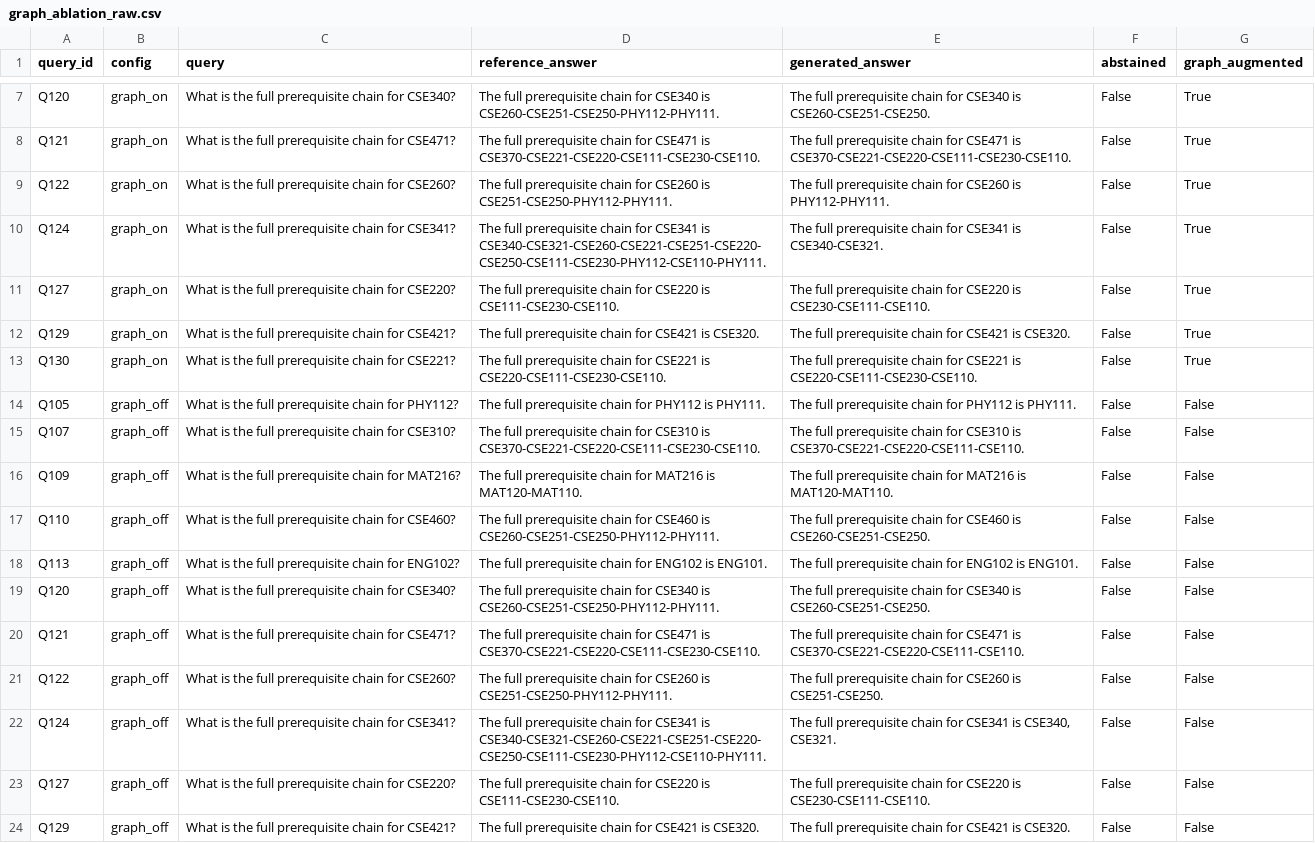
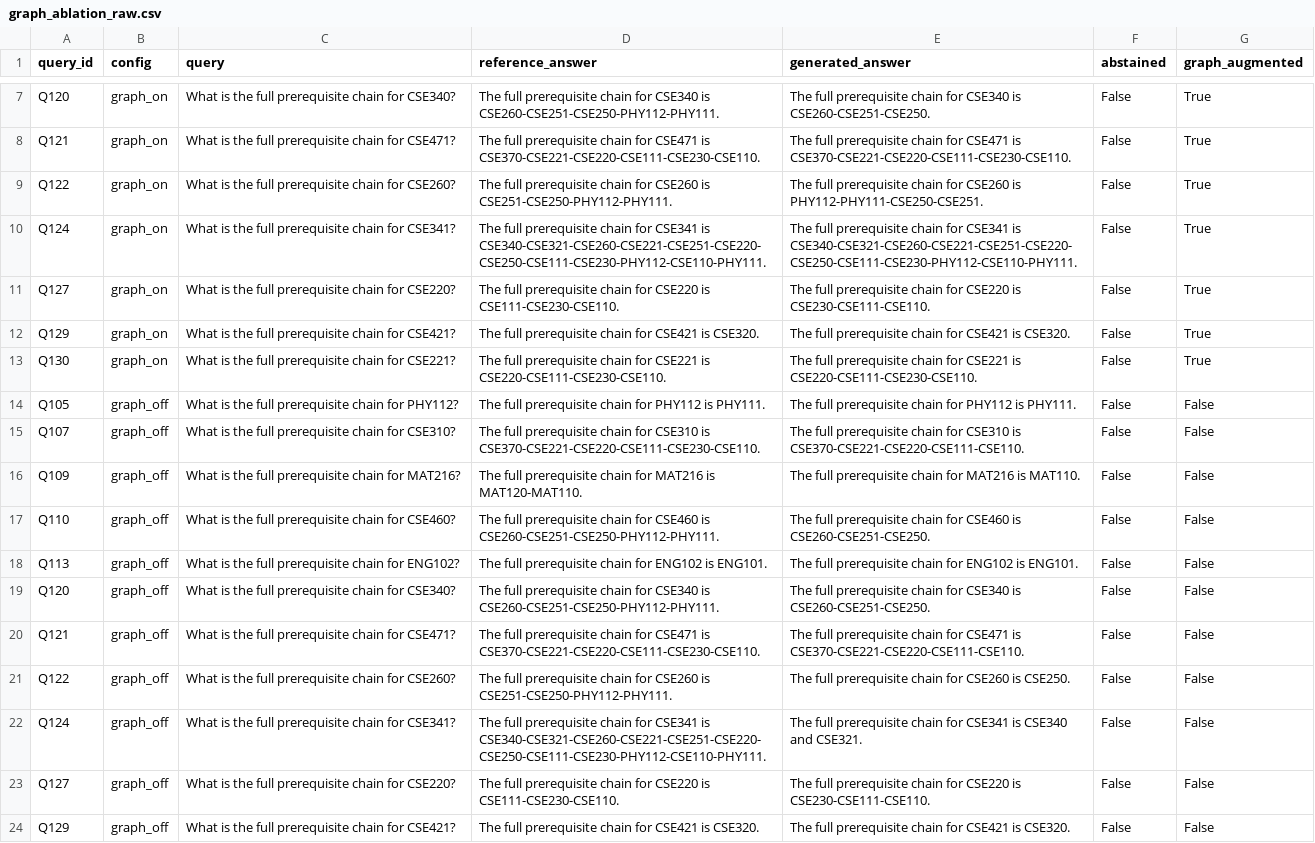
Before and after one commit to manxabn/HYBRID_CHATBOT, a CSV file: results/graph_ablation_raw.csv, drawn as a sheet; only a part is shown, gaps mark what is left out.

```diff
--- a/results/graph_ablation_raw.csv
+++ b/results/graph_ablation_raw.csv
@@ -8,4 +8,4 @@ Q120,graph_on,What is the full prerequisite chain for CSE340?,The full prerequis
 Q121,graph_on,What is the full prerequisite chain for CSE471?,The full prerequisite chain for CSE471 is CSE370-CSE221-CSE220-CSE111-CSE230-CSE110.,The full prerequisite chain for CSE471 is CSE370-CSE221-CSE220-CSE111-CSE230-CSE110.,False,True
-Q122,graph_on,What is the full prerequisite chain for CSE260?,The full prerequisite chain for CSE260 is CSE251-CSE250-PHY112-PHY111.,The full prerequisite chain for CSE260 is PHY112-PHY111.,False,True
-Q124,graph_on,What is the full prerequisite chain for CSE341?,The full prerequisite chain for CSE341 is CSE340-CSE321-CSE260-CSE221-CSE251-CSE220-CSE250-CSE111-CSE230-PHY112-CSE110-PHY111.,The full prerequisite chain for CSE341 is CSE340-CSE321.,False,True
+Q122,graph_on,What is the full prerequisite chain for CSE260?,The full prerequisite chain for CSE260 is CSE251-CSE250-PHY112-PHY111.,The full prerequisite chain for CSE260 is PHY112-PHY111-CSE250-CSE251.,False,True
+Q124,graph_on,What is the full prerequisite chain for CSE341?,The full prerequisite chain for CSE341 is CSE340-CSE321-CSE260-CSE221-CSE251-CSE220-CSE250-CSE111-CSE230-PHY112-CSE110-PHY111.,The full prerequisite chain for CSE341 is CSE340-CSE321-CSE260-CSE221-CSE251-CSE220-CSE250-CSE111-CSE230-PHY112-CSE110-PHY111.,False,True
 Q127,graph_on,What is the full prerequisite chain for CSE220?,The full prerequisite chain for CSE220 is CSE111-CSE230-CSE110.,The full prerequisite chain for CSE220 is CSE230-CSE111-CSE110.,False,True
@@ -15,3 +15,3 @@ Q105,graph_off,What is the full prerequisite chain for PHY112?,The full prerequi
 Q107,graph_off,What is the full prerequisite chain for CSE310?,The full prerequisite chain for CSE310 is CSE370-CSE221-CSE220-CSE111-CSE230-CSE110.,The full prerequisite chain for CSE310 is CSE370-CSE221-CSE220-CSE111-CSE110.,False,False
-Q109,graph_off,What is the full prerequisite chain for MAT216?,The full prerequisite chain for MAT216 is MAT120-MAT110.,The full prerequisite chain for MAT216 is MAT120-MAT110.,False,False
+Q109,graph_off,What is the full prerequisite chain for MAT216?,The full prerequisite chain for MAT216 is MAT120-MAT110.,The full prerequisite chain for MAT216 is MAT110.,False,False
 Q110,graph_off,What is the full prerequisite chain for CSE460?,The full prerequisite chain for CSE460 is CSE260-CSE251-CSE250-PHY112-PHY111.,The full prerequisite chain for CSE460 is CSE260-CSE251-CSE250.,False,False
@@ -20,4 +20,4 @@ Q120,graph_off,What is the full prerequisite chain for CSE340?,The full prerequi
 Q121,graph_off,What is the full prerequisite chain for CSE471?,The full prerequisite chain for CSE471 is CSE370-CSE221-CSE220-CSE111-CSE230-CSE110.,The full prerequisite chain for CSE471 is CSE370-CSE221-CSE220-CSE111-CSE110.,False,False
-Q122,graph_off,What is the full prerequisite chain for CSE260?,The full prerequisite chain for CSE260 is CSE251-CSE250-PHY112-PHY111.,The full prerequisite chain for CSE260 is CSE251-CSE250.,False,False
-Q124,graph_off,What is the full prerequisite chain for CSE341?,The full prerequisite chain for CSE341 is CSE340-CSE321-CSE260-CSE221-CSE251-CSE220-CSE250-CSE111-CSE230-PHY112-CSE110-PHY111.,"The full prerequisite chain for CSE341 is CSE340, CSE321.",False,False
+Q122,graph_off,What is the full prerequisite chain for CSE260?,The full prerequisite chain for CSE260 is CSE251-CSE250-PHY112-PHY111.,The full prerequisite chain for CSE260 is CSE250.,False,False
+Q124,graph_off,What is the full prerequisite chain for CSE341?,The full prerequisite chain for CSE341 is CSE340-CSE321-CSE260-CSE221-CSE251-CSE220-CSE250-CSE111-CSE230-PHY112-CSE110-PHY111.,The full prerequisite chain for CSE341 is CSE340 and CSE321.,False,False
 Q127,graph_off,What is the full prerequisite chain for CSE220?,The full prerequisite chain for CSE220 is CSE111-CSE230-CSE110.,The full prerequisite chain for CSE220 is CSE230-CSE111-CSE110.,False,False
```
Also changed, not shown: results/graph_ablation_metrics.csv, 7 other files.
